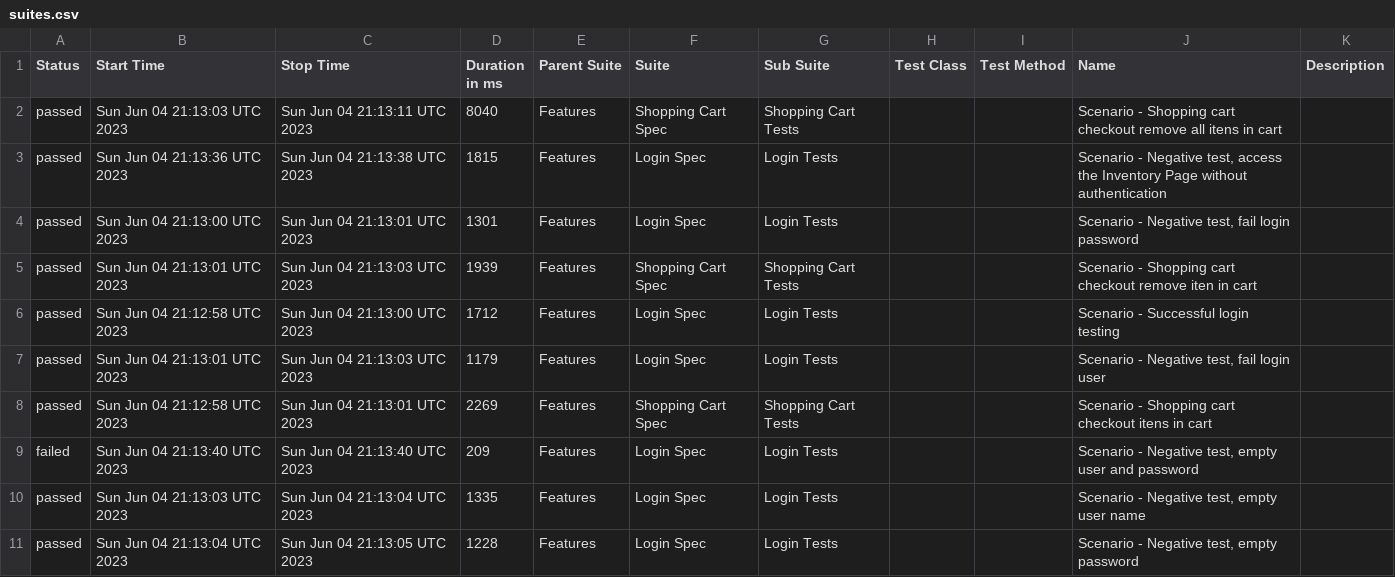
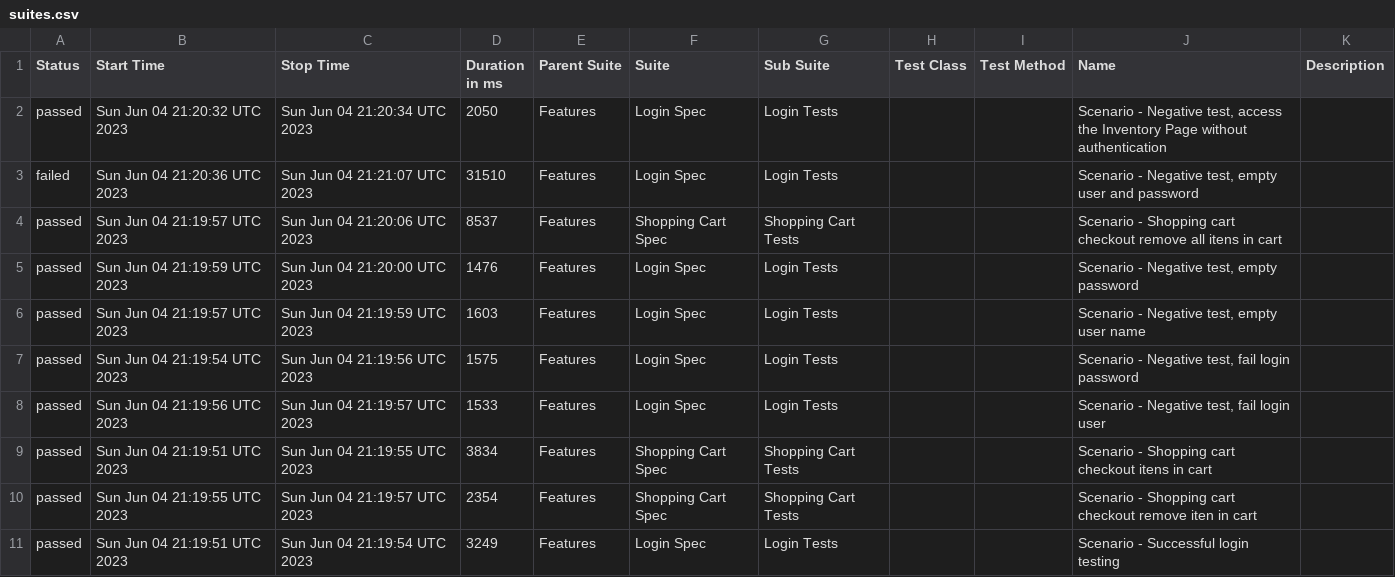
Before and after one commit to reinaldorossetti/robot_atdd_playwright_saucedemo, a CSV file: chromium/data/suites.csv, drawn as a sheet.

```diff
--- a/chromium/data/suites.csv
+++ b/chromium/data/suites.csv
@@ -1,11 +1,11 @@
 "Status","Start Time","Stop Time","Duration in ms","Parent Suite","Suite","Sub Suite","Test Class","Test Method","Name","Description"
-"passed","Sun Jun 04 21:13:03 UTC 2023","Sun Jun 04 21:13:11 UTC 2023","8040","Features","Shopping Cart Spec","Shopping Cart Tests","","","Scenario - Shopping cart checkout remove all itens in cart",""
-"passed","Sun Jun 04 21:13:36 UTC 2023","Sun Jun 04 21:13:38 UTC 2023","1815","Features","Login Spec","Login Tests","","","Scenario - Negative test, access the Inventory Page without authentication",""
-"passed","Sun Jun 04 21:13:00 UTC 2023","Sun Jun 04 21:13:01 UTC 2023","1301","Features","Login Spec","Login Tests","","","Scenario - Negative test, fail login password",""
-"passed","Sun Jun 04 21:13:01 UTC 2023","Sun Jun 04 21:13:03 UTC 2023","1939","Features","Shopping Cart Spec","Shopping Cart Tests","","","Scenario - Shopping cart checkout remove iten in cart",""
-"passed","Sun Jun 04 21:12:58 UTC 2023","Sun Jun 04 21:13:00 UTC 2023","1712","Features","Login Spec","Login Tests","","","Scenario - Successful login testing",""
-"passed","Sun Jun 04 21:13:01 UTC 2023","Sun Jun 04 21:13:03 UTC 2023","1179","Features","Login Spec","Login Tests","","","Scenario - Negative test, fail login user",""
-"passed","Sun Jun 04 21:12:58 UTC 2023","Sun Jun 04 21:13:01 UTC 2023","2269","Features","Shopping Cart Spec","Shopping Cart Tests","","","Scenario - Shopping cart checkout itens in cart",""
-"failed","Sun Jun 04 21:13:40 UTC 2023","Sun Jun 04 21:13:40 UTC 2023","209","Features","Login Spec","Login Tests","","","Scenario - Negative test, empty user and password",""
-"passed","Sun Jun 04 21:13:03 UTC 2023","Sun Jun 04 21:13:04 UTC 2023","1335","Features","Login Spec","Login Tests","","","Scenario - Negative test, empty user name",""
-"passed","Sun Jun 04 21:13:04 UTC 2023","Sun Jun 04 21:13:05 UTC 2023","1228","Features","Login Spec","Login Tests","","","Scenario - Negative test, empty password",""
+"passed","Sun Jun 04 21:20:32 UTC 2023","Sun Jun 04 21:20:34 UTC 2023","2050","Features","Login Spec","Login Tests","","","Scenario - Negative test, access the Inventory Page without authentication",""
+"failed","Sun Jun 04 21:20:36 UTC 2023","Sun Jun 04 21:21:07 UTC 2023","31510","Features","Login Spec","Login Tests","","","Scenario - Negative test, empty user and password",""
+"passed","Sun Jun 04 21:19:57 UTC 2023","Sun Jun 04 21:20:06 UTC 2023","8537","Features","Shopping Cart Spec","Shopping Cart Tests","","","Scenario - Shopping cart checkout remove all itens in cart",""
+"passed","Sun Jun 04 21:19:59 UTC 2023","Sun Jun 04 21:20:00 UTC 2023","1476","Features","Login Spec","Login Tests","","","Scenario - Negative test, empty password",""
+"passed","Sun Jun 04 21:19:57 UTC 2023","Sun Jun 04 21:19:59 UTC 2023","1603","Features","Login Spec","Login Tests","","","Scenario - Negative test, empty user name",""
+"passed","Sun Jun 04 21:19:54 UTC 2023","Sun Jun 04 21:19:56 UTC 2023","1575","Features","Login Spec","Login Tests","","","Scenario - Negative test, fail login password",""
+"passed","Sun Jun 04 21:19:56 UTC 2023","Sun Jun 04 21:19:57 UTC 2023","1533","Features","Login Spec","Login Tests","","","Scenario - Negative test, fail login user",""
+"passed","Sun Jun 04 21:19:51 UTC 2023","Sun Jun 04 21:19:55 UTC 2023","3834","Features","Shopping Cart Spec","Shopping Cart Tests","","","Scenario - Shopping cart checkout itens in cart",""
+"passed","Sun Jun 04 21:19:55 UTC 2023","Sun Jun 04 21:19:57 UTC 2023","2354","Features","Shopping Cart Spec","Shopping Cart Tests","","","Scenario - Shopping cart checkout remove iten in cart",""
+"passed","Sun Jun 04 21:19:51 UTC 2023","Sun Jun 04 21:19:54 UTC 2023","3249","Features","Login Spec","Login Tests","","","Scenario - Successful login testing",""
```
Also changed, not shown: 47 other files.
